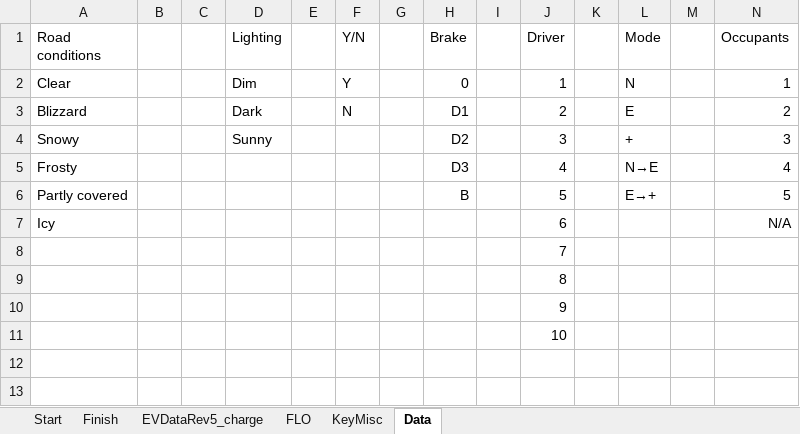
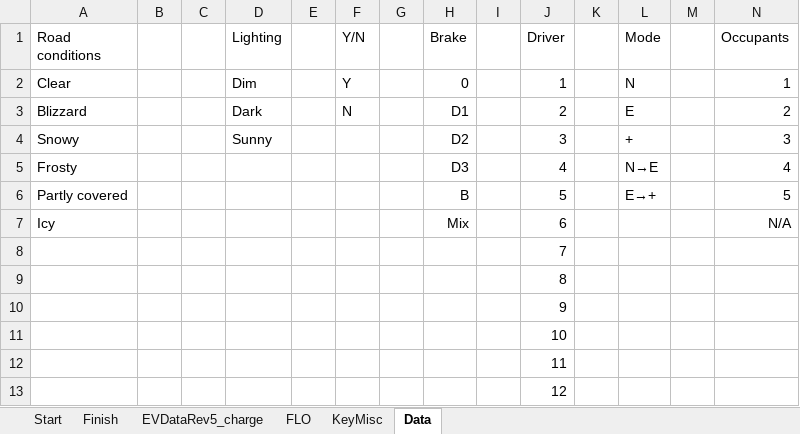
Before and after one commit to cdmoss/EV-Dashboard, an Excel workbook: Data/vehicle data/newest/full_dataset(newest).xlsx, sheet Data, drawn as a sheet; only a part is shown; values as stored, in another font and other column widths than the file's, no borders; 1 other sheet too large or unreadable and not compared; rows hold the shown columns only; the diff names each change by its address in the sheet, - before the commit and + after, or states it on an @@ line.

Commit message:
changes to FAQ, more data

```diff
--- a/Data/vehicle data/newest/full_dataset(newest).xlsx (sheet Data)
+++ b/Data/vehicle data/newest/full_dataset(newest).xlsx (sheet Data)
-H7 (Brake): (empty)
+H7 (Brake): Mix
+row 12:  |  |  |  |  |  |  |  |  | 11
+row 13:  |  |  |  |  |  |  |  |  | 12
```
Also changed, not shown: sheet Finish, 22 other files.
